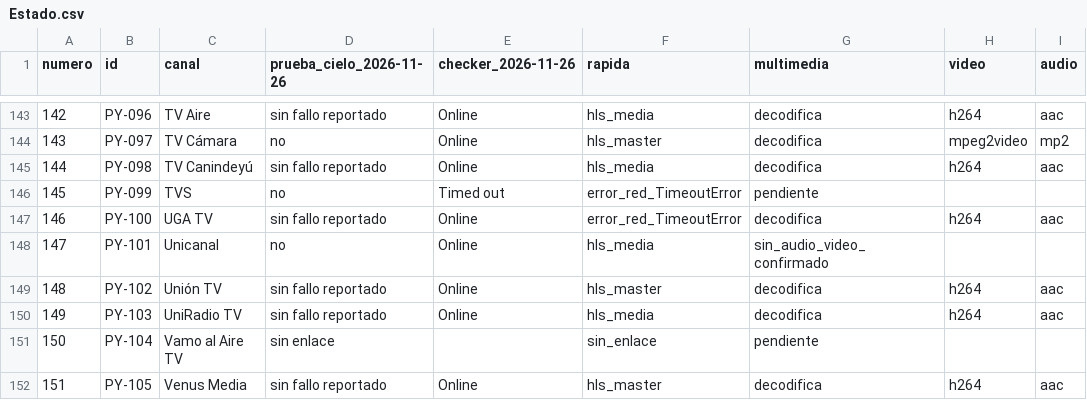
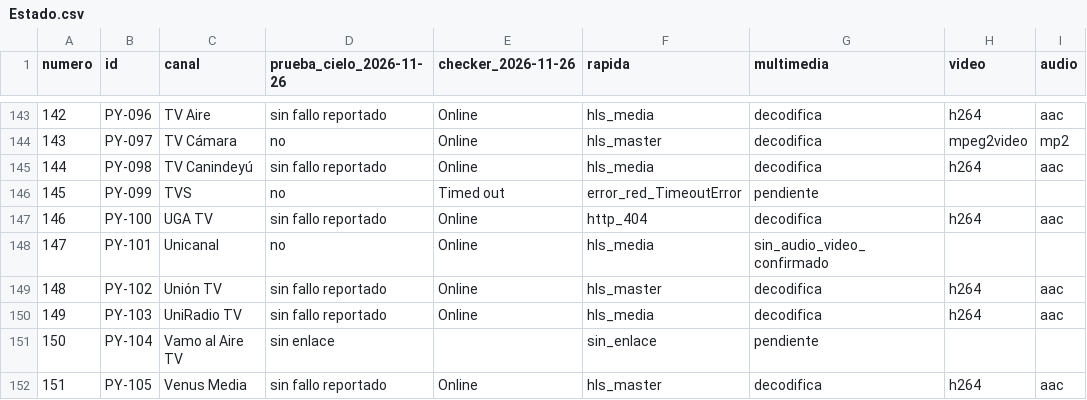
Before and after one commit to arevalosfermin560-pixel/Mi-IPTV, a CSV file: Estado.csv, drawn as a sheet; only a part is shown, gaps mark what is left out; the diff names each change by its address in the sheet, - before the commit and + after, or states it on an @@ line.

```diff
--- a/Estado.csv
+++ b/Estado.csv
-F147 (rapida): error_red_TimeoutError
+F147 (rapida): http_404
```
Also changed, not shown: Historial.csv, 1 other file.
